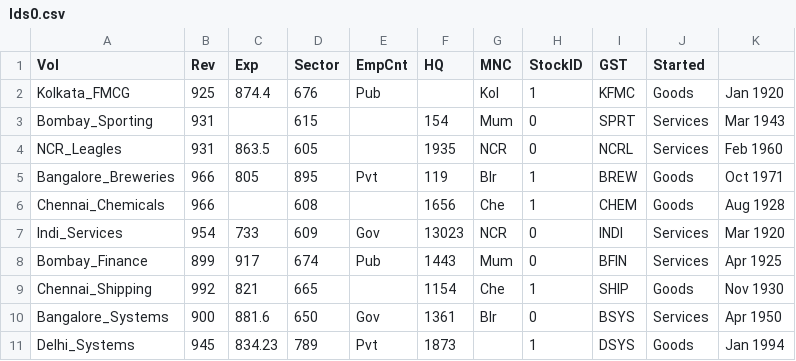
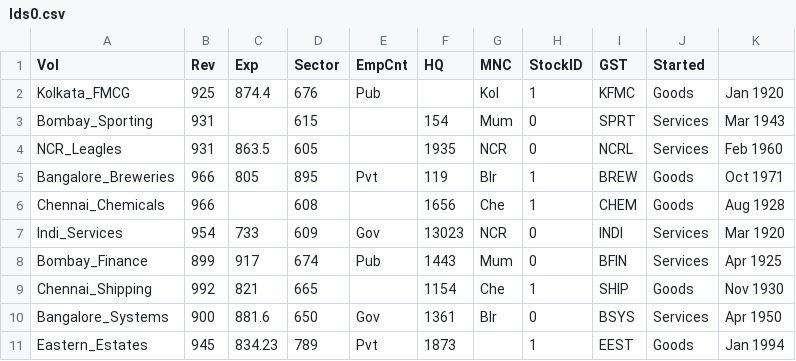
Before and after one commit to vcsgithub/vcsgithub.github.io, a CSV file: lds0.csv, drawn as a sheet.

Commit message:
Update lds0.csv

```diff
--- a/lds0.csv
+++ b/lds0.csv
@@ -10,2 +10,2 @@ Chennai_Shipping,992,821,665,,1154,Che,1,SHIP,Goods,Nov 1930
 Bangalore_Systems,900,881.6,650,Gov,1361,Blr,0,BSYS,Services,Apr 1950
-Delhi_Systems,945,834.23,789,Pvt,1873,,1,DSYS,Goods,Jan 1994
+Eastern_Estates,945,834.23,789,Pvt,1873,,1,EEST,Goods,Jan 1994
```
